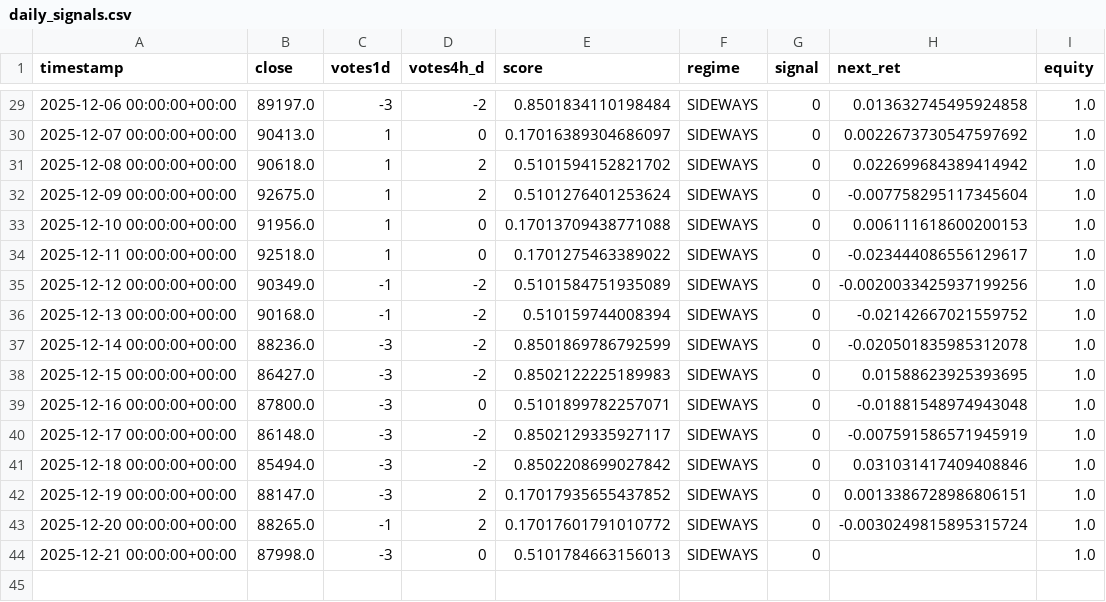
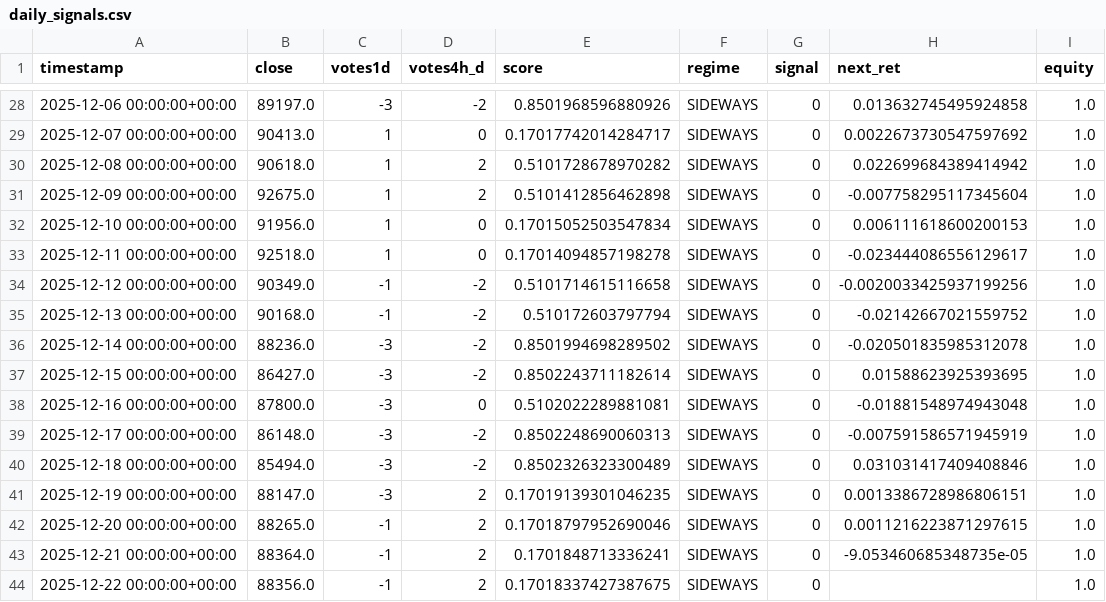
Before and after one commit to davidvelo/btc_signal.json, a CSV file: reports/daily_signals.csv, drawn as a sheet; only a part is shown, gaps mark what is left out; the diff covers the shown part only.

```diff
--- a/reports/daily_signals.csv
+++ b/reports/daily_signals.csv
@@ -29,16 +28,17 @@ timestamp,close,votes1d,votes4h_d,score,regime,signal,next_ret,equity
-2025-12-06 00:00:00+00:00,89197.0,-3,-2,0.8501834110198484,SIDEWAYS,0,0.013632745495924858,1.0
-2025-12-07 00:00:00+00:00,90413.0,1,0,0.17016389304686097,SIDEWAYS,0,0.0022673730547597692,1.0
-2025-12-08 00:00:00+00:00,90618.0,1,2,0.5101594152821702,SIDEWAYS,0,0.022699684389414942,1.0
-2025-12-09 00:00:00+00:00,92675.0,1,2,0.5101276401253624,SIDEWAYS,0,-0.007758295117345604,1.0
-2025-12-10 00:00:00+00:00,91956.0,1,0,0.17013709438771088,SIDEWAYS,0,0.006111618600200153,1.0
-2025-12-11 00:00:00+00:00,92518.0,1,0,0.1701275463389022,SIDEWAYS,0,-0.023444086556129617,1.0
-2025-12-12 00:00:00+00:00,90349.0,-1,-2,0.5101584751935089,SIDEWAYS,0,-0.0020033425937199256,1.0
-2025-12-13 00:00:00+00:00,90168.0,-1,-2,0.510159744008394,SIDEWAYS,0,-0.02142667021559752,1.0
-2025-12-14 00:00:00+00:00,88236.0,-3,-2,0.8501869786792599,SIDEWAYS,0,-0.020501835985312078,1.0
-2025-12-15 00:00:00+00:00,86427.0,-3,-2,0.8502122225189983,SIDEWAYS,0,0.01588623925393695,1.0
-2025-12-16 00:00:00+00:00,87800.0,-3,0,0.5101899782257071,SIDEWAYS,0,-0.01881548974943048,1.0
-2025-12-17 00:00:00+00:00,86148.0,-3,-2,0.8502129335927117,SIDEWAYS,0,-0.007591586571945919,1.0
-2025-12-18 00:00:00+00:00,85494.0,-3,-2,0.8502208699027842,SIDEWAYS,0,0.031031417409408846,1.0
-2025-12-19 00:00:00+00:00,88147.0,-3,2,0.17017935655437852,SIDEWAYS,0,0.0013386728986806151,1.0
-2025-12-20 00:00:00+00:00,88265.0,-1,2,0.17017601791010772,SIDEWAYS,0,-0.0030249815895315724,1.0
-2025-12-21 00:00:00+00:00,87998.0,-3,0,0.5101784663156013,SIDEWAYS,0,,1.0
+2025-12-06 00:00:00+00:00,89197.0,-3,-2,0.8501968596880926,SIDEWAYS,0,0.013632745495924858,1.0
+2025-12-07 00:00:00+00:00,90413.0,1,0,0.17017742014284717,SIDEWAYS,0,0.0022673730547597692,1.0
+2025-12-08 00:00:00+00:00,90618.0,1,2,0.5101728678970282,SIDEWAYS,0,0.022699684389414942,1.0
+2025-12-09 00:00:00+00:00,92675.0,1,2,0.5101412856462898,SIDEWAYS,0,-0.007758295117345604,1.0
+2025-12-10 00:00:00+00:00,91956.0,1,0,0.17015052503547834,SIDEWAYS,0,0.006111618600200153,1.0
+2025-12-11 00:00:00+00:00,92518.0,1,0,0.17014094857198278,SIDEWAYS,0,-0.023444086556129617,1.0
+2025-12-12 00:00:00+00:00,90349.0,-1,-2,0.5101714615116658,SIDEWAYS,0,-0.0020033425937199256,1.0
+2025-12-13 00:00:00+00:00,90168.0,-1,-2,0.510172603797794,SIDEWAYS,0,-0.02142667021559752,1.0
+2025-12-14 00:00:00+00:00,88236.0,-3,-2,0.8501994698289502,SIDEWAYS,0,-0.020501835985312078,1.0
+2025-12-15 00:00:00+00:00,86427.0,-3,-2,0.8502243711182614,SIDEWAYS,0,0.01588623925393695,1.0
+2025-12-16 00:00:00+00:00,87800.0,-3,0,0.5102022289881081,SIDEWAYS,0,-0.01881548974943048,1.0
+2025-12-17 00:00:00+00:00,86148.0,-3,-2,0.8502248690060313,SIDEWAYS,0,-0.007591586571945919,1.0
+2025-12-18 00:00:00+00:00,85494.0,-3,-2,0.8502326323300489,SIDEWAYS,0,0.031031417409408846,1.0
+2025-12-19 00:00:00+00:00,88147.0,-3,2,0.17019139301046235,SIDEWAYS,0,0.0013386728986806151,1.0
+2025-12-20 00:00:00+00:00,88265.0,-1,2,0.17018797952690046,SIDEWAYS,0,0.0011216223871297615,1.0
+2025-12-21 00:00:00+00:00,88364.0,-1,2,0.1701848713336241,SIDEWAYS,0,-9.053460685348735e-05,1.0
+2025-12-22 00:00:00+00:00,88356.0,-1,2,0.17018337427387675,SIDEWAYS,0,,1.0
```
Also changed, not shown: 1 removed row and 29 edited cells elsewhere in this file, 1 other file.
